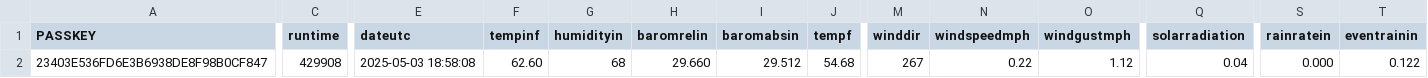
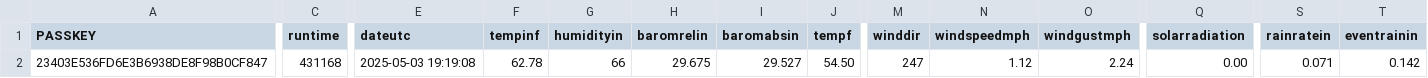
Before and after one commit to wetterzerbst/wetterdaten, a CSV file: data/live.csv, drawn as a sheet; only a part is shown, gaps mark what is left out; the diff covers the shown part only; the diff names each change by its address in the sheet, - before the commit and + after, or states it on an @@ line.

```diff
--- a/data/live.csv
+++ b/data/live.csv
-C2 (runtime): 429908
+C2 (runtime): 431168
-E2 (dateutc): 2025-05-03 18:58:08
+E2 (dateutc): 2025-05-03 19:19:08
-F2 (tempinf): 62.60
+F2 (tempinf): 62.78
-G2 (humidityin): 68
+G2 (humidityin): 66
-H2 (baromrelin): 29.660
+H2 (baromrelin): 29.675
-I2 (baromabsin): 29.512
+I2 (baromabsin): 29.527
-J2 (tempf): 54.68
+J2 (tempf): 54.50
-M2 (winddir): 267
+M2 (winddir): 247
-N2 (windspeedmph): 0.22
+N2 (windspeedmph): 1.12
-O2 (windgustmph): 1.12
+O2 (windgustmph): 2.24
-Q2 (solarradiation): 0.04
+Q2 (solarradiation): 0.00
-S2 (rainratein): 0.000
+S2 (rainratein): 0.071
-T2 (eventrainin): 0.122
+T2 (eventrainin): 0.142
```
Also changed, not shown: 11 edited cells elsewhere in this file, 2 other files.
